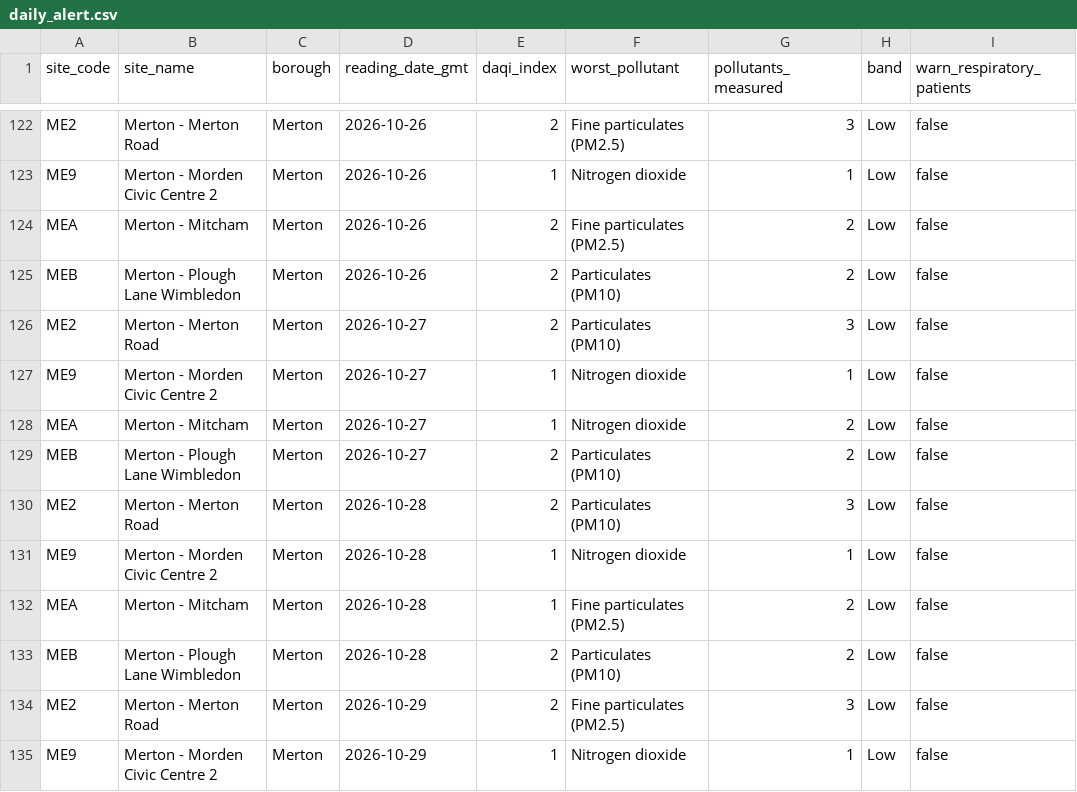
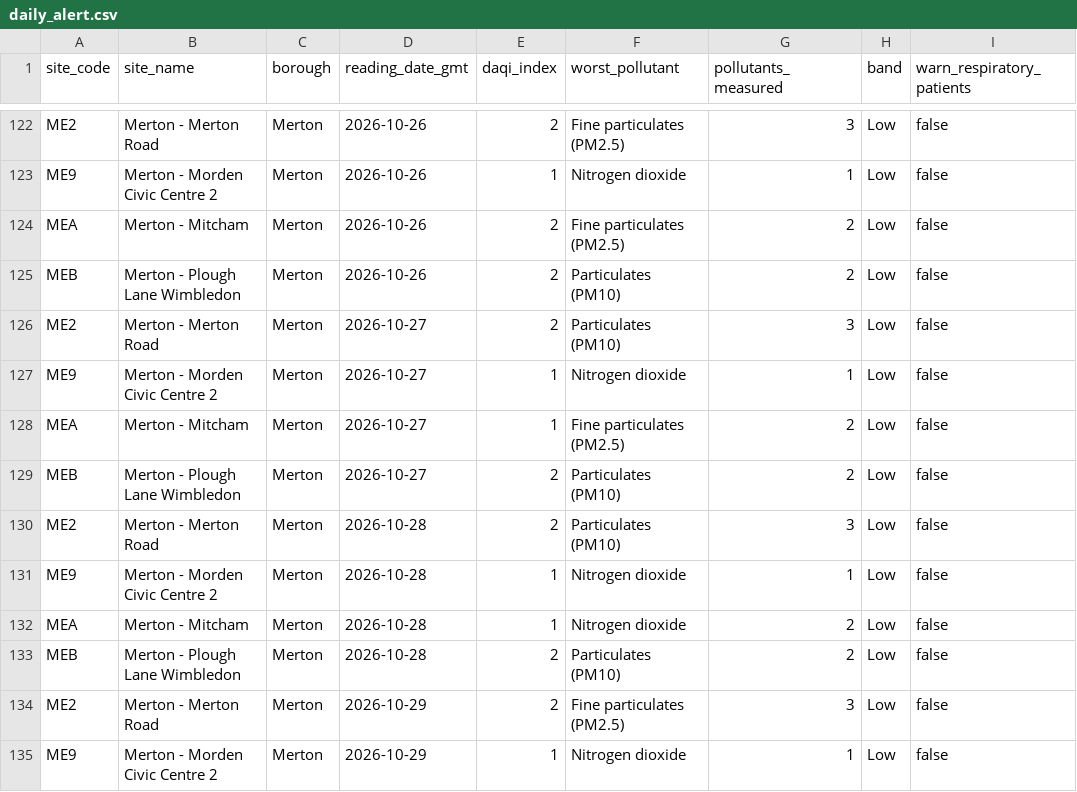
Before and after one commit to hasenasafi/london-air, a CSV file: exports/daily_alert.csv, drawn as a sheet; only a part is shown, gaps mark what is left out; the diff covers the shown part only; the diff names each change by its address in the sheet, - before the commit and + after, or states it on an @@ line.

```diff
--- a/exports/daily_alert.csv
+++ b/exports/daily_alert.csv
-F128 (worst_pollutant): Nitrogen dioxide
+F128 (worst_pollutant): Fine particulates (PM2.5)
-F132 (worst_pollutant): Fine particulates (PM2.5)
+F132 (worst_pollutant): Nitrogen dioxide
```
Also changed, not shown: 30 edited cells elsewhere in this file, exports/current_alert.csv, 2 other files.
